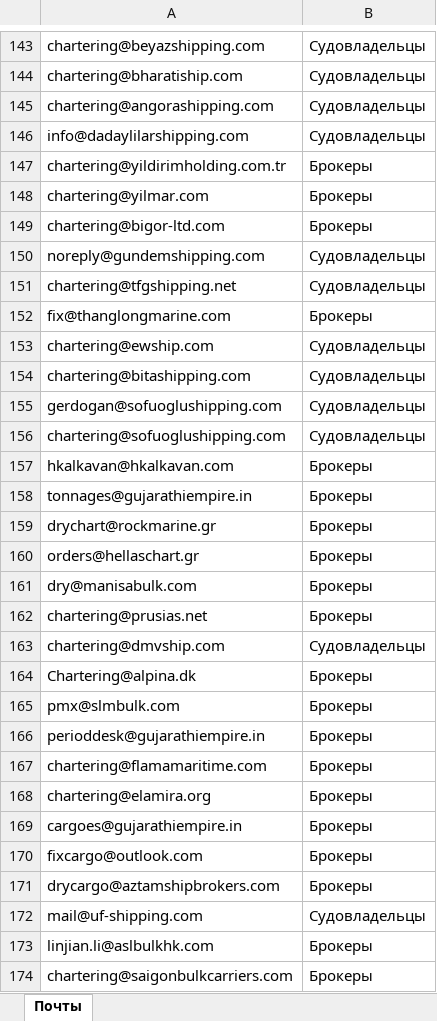
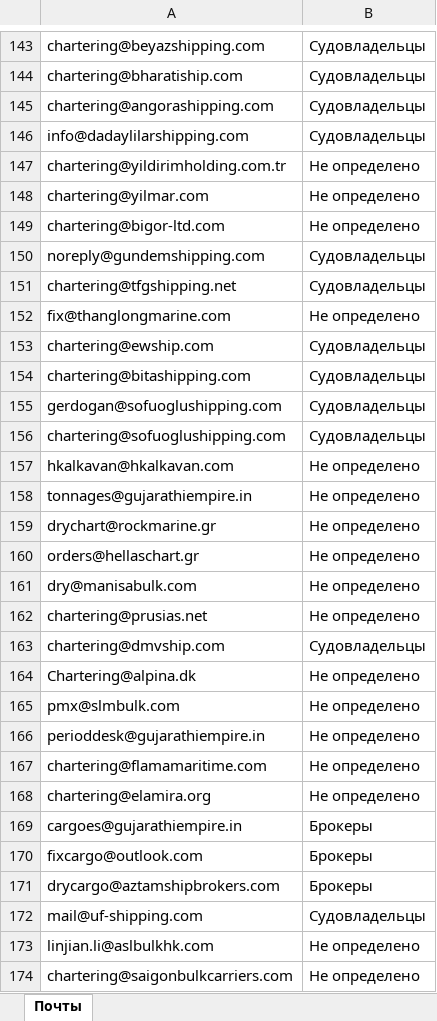
Before and after one commit to Fuflick/Excel, an Excel workbook: excel/bin/Debug/net7.0/output.xlsx, sheet Почты, drawn as a sheet; only a part is shown, gaps mark what is left out; values as stored, in another font and other column widths than the file's, no borders; the diff covers the shown part only; the diff names each change by its address in the sheet, - before the commit and + after, or states it on an @@ line.

```diff
--- a/excel/bin/Debug/net7.0/output.xlsx (sheet Почты)
+++ b/excel/bin/Debug/net7.0/output.xlsx (sheet Почты)
-B147:B149: Брокеры
+B147:B149: Не определено
-B152: Брокеры
+B152: Не определено
-B157:B162: Брокеры
+B157:B162: Не определено
-B164:B168: Брокеры
+B164:B168: Не определено
-B173:B174: Брокеры
+B173:B174: Не определено
```
Also changed, not shown: 166 edited cells elsewhere in this sheet, excel/bin/Debug/net7.0/input.xlsx, 43 other files.
